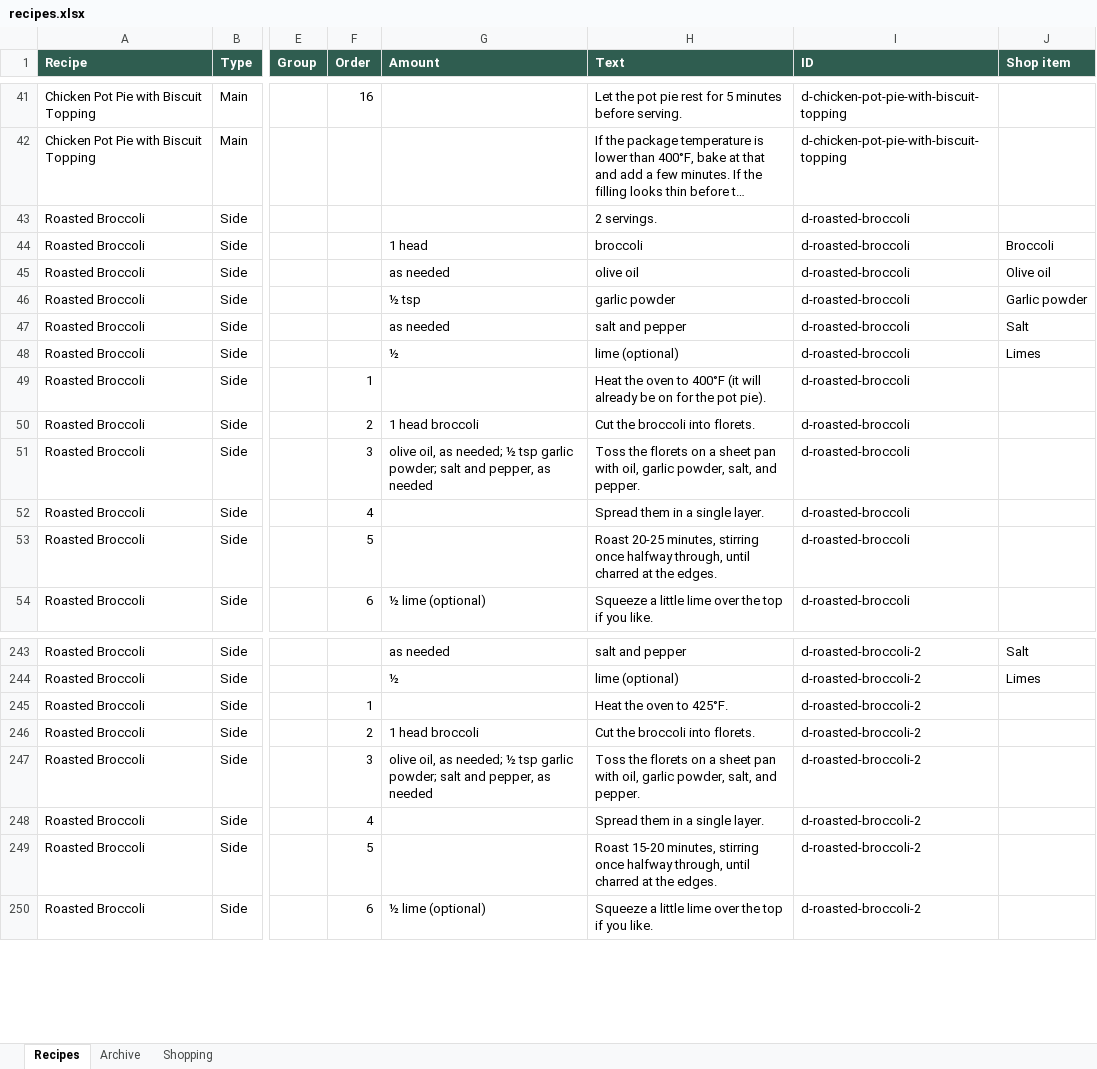
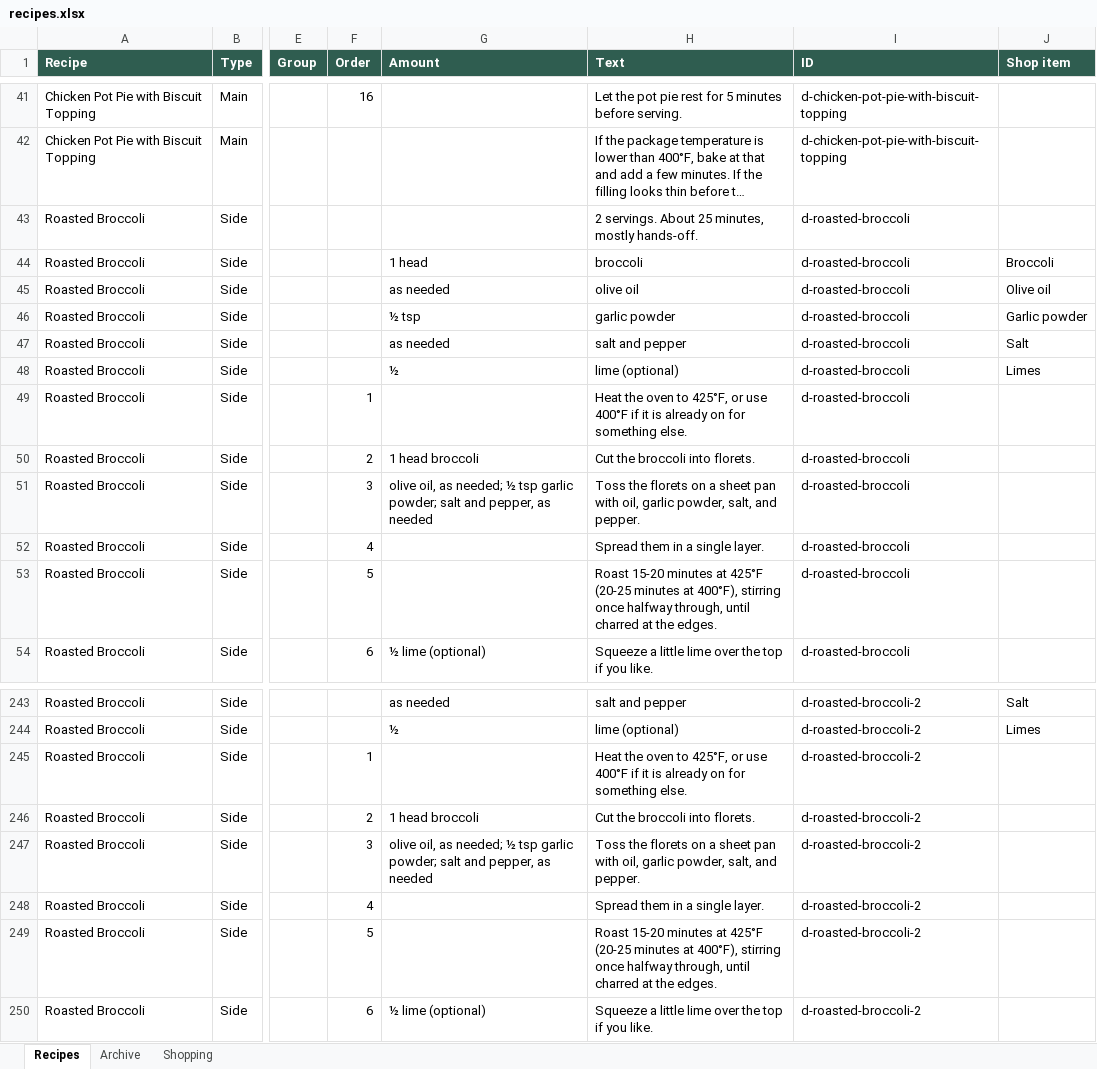
Before and after one commit to entquine/Recipes, an Excel workbook: recipes.xlsx, sheet Recipes, drawn as a sheet; only a part is shown, gaps mark what is left out; long unchanged cells end in …; values as stored, in another font and other column widths than the file's, no borders; the diff names each change by its address in the sheet, - before the commit and + after, or states it on an @@ line.

```diff
--- a/recipes.xlsx (sheet Recipes)
+++ b/recipes.xlsx (sheet Recipes)
-H43 (Text): 2 servings.
+H43 (Text): 2 servings. About 25 minutes, mostly hands-off.
-H49 (Text): …oven to 400°F (it will already be on for the pot pie).
+H49 (Text): …oven to 425°F, or use 400°F if it is already on for something else.
-H53 (Text): Roast 20-25 minutes, stirring once…
+H53 (Text): Roast 15-20 minutes at 425°F (20-25 minutes at 400°F), stirring once…
-H245 (Text): …oven to 425°F.
+H245 (Text): …oven to 425°F, or use 400°F if it is already on for something else.
-H249 (Text): Roast 15-20 minutes, stirring once…
+H249 (Text): Roast 15-20 minutes at 425°F (20-25 minutes at 400°F), stirring once…
```
